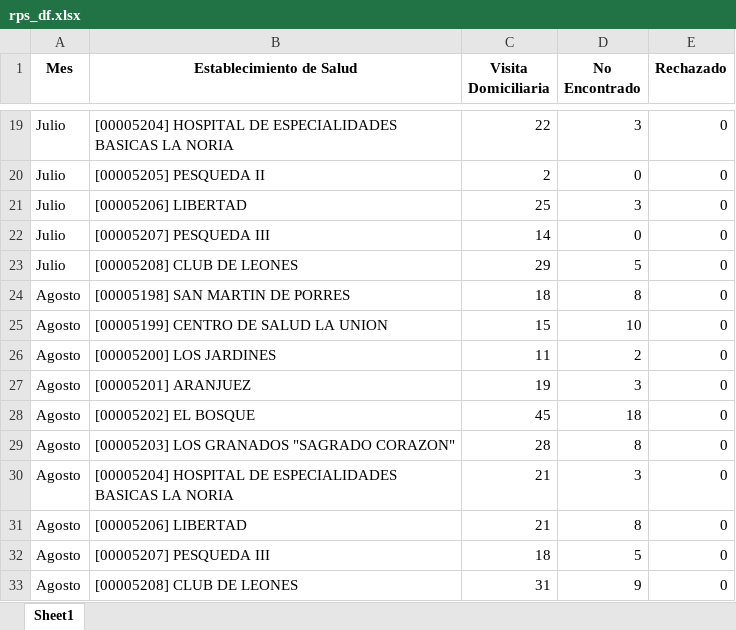
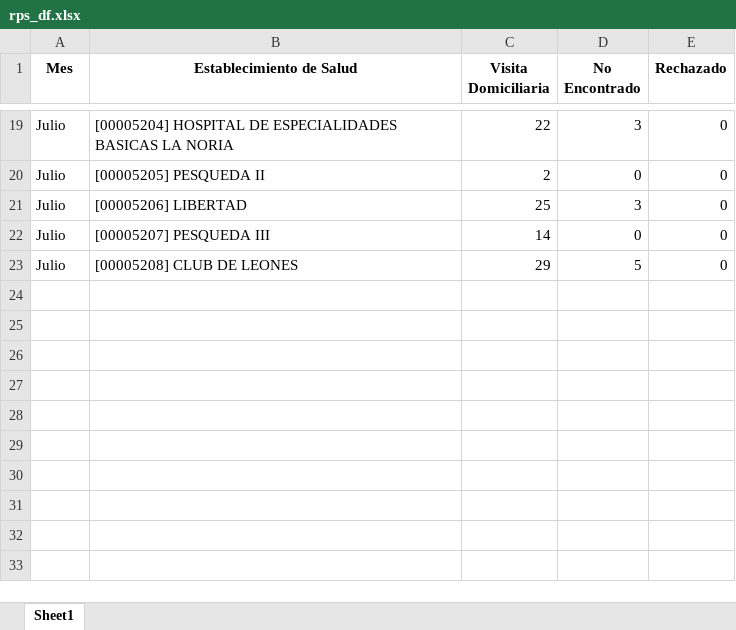
Before and after one commit to Egem97/c1_vd, an Excel workbook: rps_df.xlsx, sheet Sheet1, drawn as a sheet; only a part is shown, gaps mark what is left out; values as stored, in another font and other column widths than the file's, no borders; the diff names each change by its address in the sheet, - before the commit and + after, or states it on an @@ line.

```diff
--- a/rps_df.xlsx (sheet Sheet1)
+++ b/rps_df.xlsx (sheet Sheet1)
-row 24: Agosto | [00005198] SAN MARTIN DE PORRES | 18 | 8 | 0
-row 25: Agosto | [00005199] CENTRO DE SALUD LA UNION | 15 | 10 | 0
-row 26: Agosto | [00005200] LOS JARDINES | 11 | 2 | 0
-row 27: Agosto | [00005201] ARANJUEZ | 19 | 3 | 0
-row 28: Agosto | [00005202] EL BOSQUE | 45 | 18 | 0
-row 29: Agosto | [00005203] LOS GRANADOS "SAGRADO CORAZON" | 28 | 8 | 0
-row 30: Agosto | [00005204] HOSPITAL DE ESPECIALIDADES BASICAS LA NORIA | 21 | 3 | 0
-row 31: Agosto | [00005206] LIBERTAD | 21 | 8 | 0
-row 32: Agosto | [00005207] PESQUEDA III | 18 | 5 | 0
-row 33: Agosto | [00005208] CLUB DE LEONES | 31 | 9 | 0
```
Also changed, not shown: df_no_cargados.xlsx, 10 other files.
